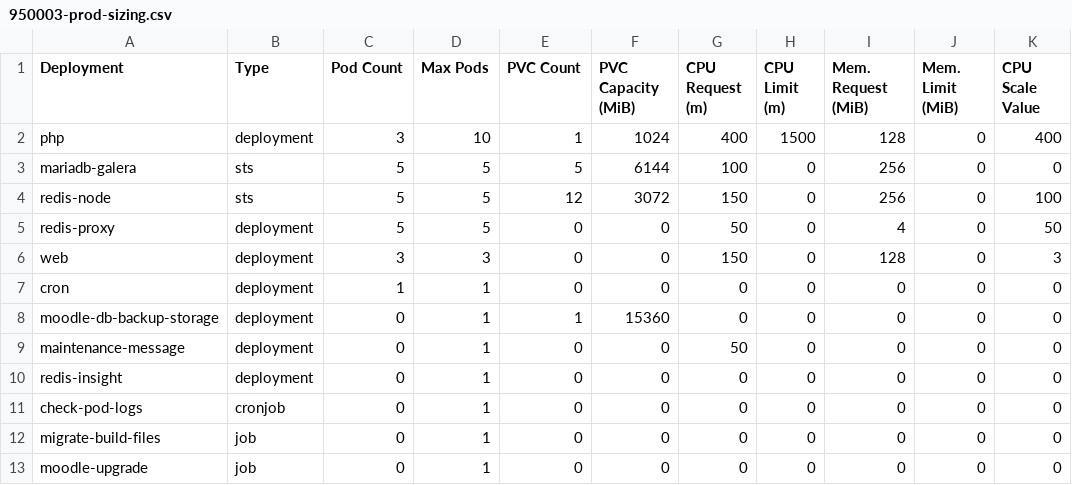
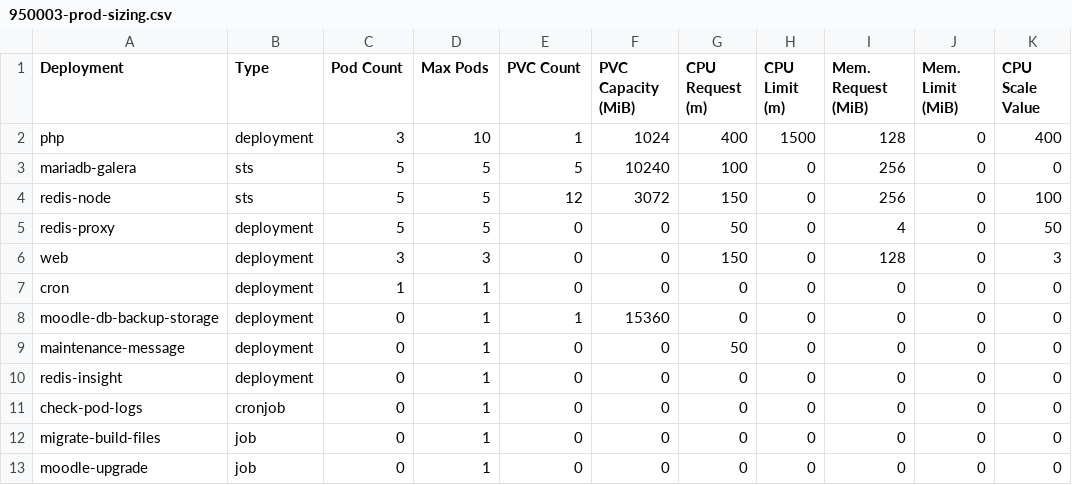
Before and after one commit to bcgov/moodle-nginx, a CSV file: openshift/950003-prod-sizing.csv, drawn as a sheet.

Commit message:
Update 950003-prod-sizing.csv
Increase PVC size for mariadb-galera replicas to 10Gi

```diff
--- a/openshift/950003-prod-sizing.csv
+++ b/openshift/950003-prod-sizing.csv
@@ -2,3 +2,3 @@ Deployment,Type,Pod Count,Max Pods,PVC Count,PVC Capacity (MiB),CPU Request (m),
 php,deployment,3,10,1,1024,400,1500,128,0,400
-mariadb-galera,sts,5,5,5,6144,100,0,256,0,0
+mariadb-galera,sts,5,5,5,10240,100,0,256,0,0
 redis-node,sts,5,5,12,3072,150,0,256,0,100
```
